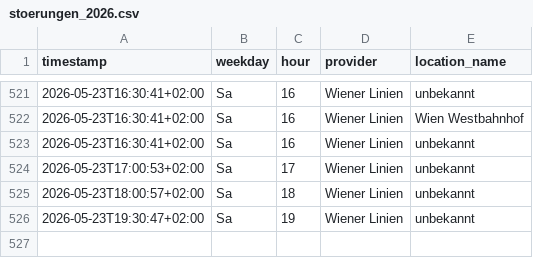
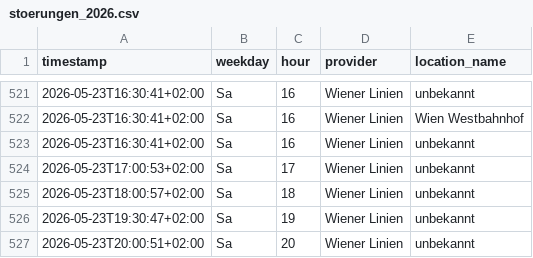
Before and after one commit to Origamihase/wien-oepnv, a CSV file: data/stats/stoerungen_2026.csv, drawn as a sheet; only a part is shown, gaps mark what is left out.

```diff
--- a/data/stats/stoerungen_2026.csv
+++ b/data/stats/stoerungen_2026.csv
@@ -526 +526,2 @@ timestamp,weekday,hour,provider,location_name
 2026-05-23T19:30:47+02:00,Sa,19,Wiener Linien,unbekannt
+2026-05-23T20:00:51+02:00,Sa,20,Wiener Linien,unbekannt
```
Also changed, not shown: data/stats/stammstrecke_2026.csv, 8 other files.
